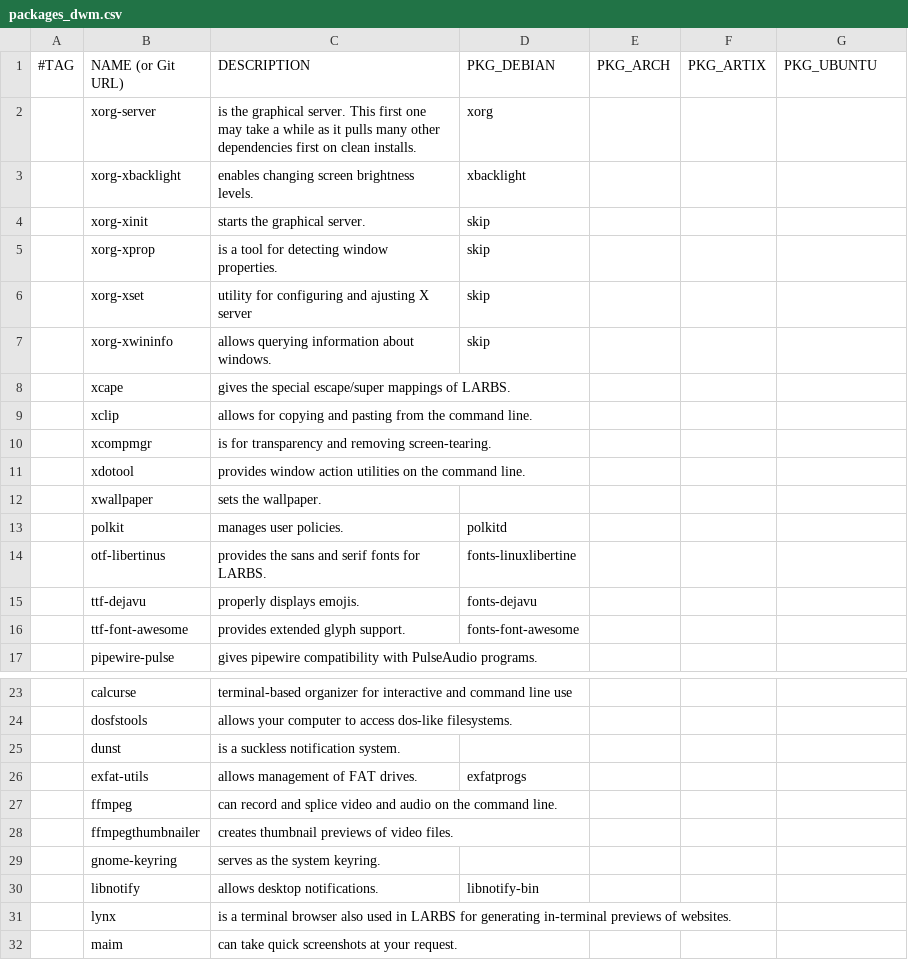
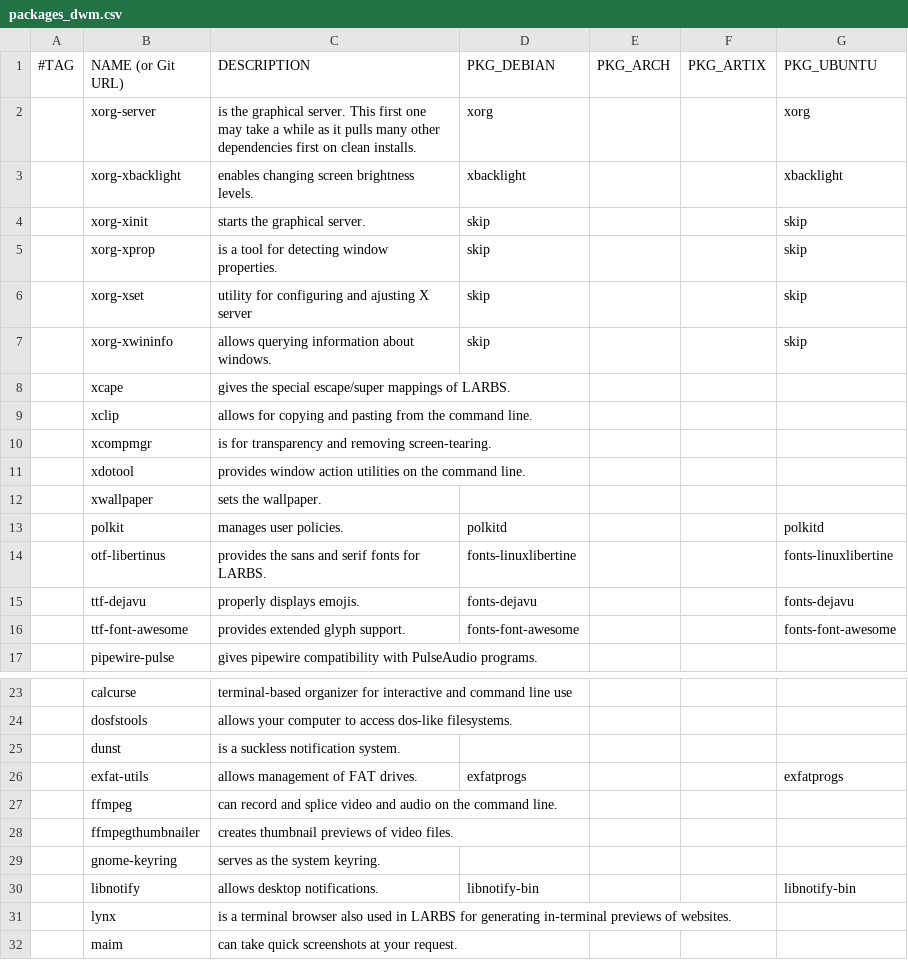
Before and after one commit to DavidVogelxyz/linux-installer, a CSV file: packages_dwm.csv, drawn as a sheet; only a part is shown, gaps mark what is left out; the diff covers the shown part only.

```diff
--- a/packages_dwm.csv
+++ b/packages_dwm.csv
@@ -1,8 +1,8 @@
 #TAG,NAME (or Git URL),DESCRIPTION,PKG_DEBIAN,PKG_ARCH,PKG_ARTIX,PKG_UBUNTU
-,xorg-server,"is the graphical server. This first one may take a while as it pulls many other dependencies first on clean installs.",xorg,,,
-,xorg-xbacklight,"enables changing screen brightness levels.",xbacklight,,,
-,xorg-xinit,"starts the graphical server.",skip,,,
-,xorg-xprop,"is a tool for detecting window properties.",skip,,,
-,xorg-xset,"utility for configuring and ajusting X server",skip,,,
-,xorg-xwininfo,"allows querying information about windows.",skip,,,
+,xorg-server,"is the graphical server. This first one may take a while as it pulls many other dependencies first on clean installs.",xorg,,,xorg
+,xorg-xbacklight,"enables changing screen brightness levels.",xbacklight,,,xbacklight
+,xorg-xinit,"starts the graphical server.",skip,,,skip
+,xorg-xprop,"is a tool for detecting window properties.",skip,,,skip
+,xorg-xset,"utility for configuring and ajusting X server",skip,,,skip
+,xorg-xwininfo,"allows querying information about windows.",skip,,,skip
 ,xcape,"gives the special escape/super mappings of LARBS.",,,,
@@ -12,6 +12,6 @@
 ,xwallpaper,"sets the wallpaper.",,,,
-,polkit,"manages user policies.",polkitd,,,
-,otf-libertinus,"provides the sans and serif fonts for LARBS.",fonts-linuxlibertine,,,
-,ttf-dejavu,"properly displays emojis.",fonts-dejavu,,,
-,ttf-font-awesome,"provides extended glyph support.",fonts-font-awesome,,,
+,polkit,"manages user policies.",polkitd,,,polkitd
+,otf-libertinus,"provides the sans and serif fonts for LARBS.",fonts-linuxlibertine,,,fonts-linuxlibertine
+,ttf-dejavu,"properly displays emojis.",fonts-dejavu,,,fonts-dejavu
+,ttf-font-awesome,"provides extended glyph support.",fonts-font-awesome,,,fonts-font-awesome
 ,pipewire-pulse,"gives pipewire compatibility with PulseAudio programs.",,,,
@@ -25,3 +25,3 @@
 ,dunst,"is a suckless notification system.",,,,
-,exfat-utils,"allows management of FAT drives.",exfatprogs,,,
+,exfat-utils,"allows management of FAT drives.",exfatprogs,,,exfatprogs
 ,ffmpeg,"can record and splice video and audio on the command line.",,,,
@@ -29,3 +29,3 @@
 ,gnome-keyring,"serves as the system keyring.",,,,
-,libnotify,"allows desktop notifications.",libnotify-bin,,,
+,libnotify,"allows desktop notifications.",libnotify-bin,,,libnotify-bin
 ,lynx,"is a terminal browser also used in LARBS for generating in-terminal previews of websites.",,,,
```
Also changed, not shown: 19 edited cells elsewhere in this file, packages.csv, 1 other file.
